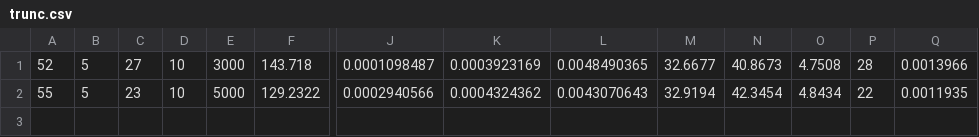
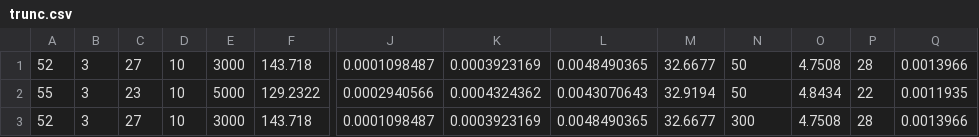
Before and after one commit to akiraaida/thesis, a CSV file: inc/trunc.csv, drawn as a sheet; only a part is shown, gaps mark what is left out; rows hold the shown columns only; the diff names each change by its address in the sheet, - before the commit and + after, or states it on an @@ line.

```diff
--- a/inc/trunc.csv
+++ b/inc/trunc.csv
-B1:B2: 5
+B1:B2: 3
-N1: 40.8673
+N1: 50
-N2: 42.3454
+N2: 50
+row 3: 52 | 3 | 27 | 10 | 3000 | 143.718 | 0.0001098487 | 0.0003923169 | 0.0048490365 | 32.6677 | 300 | 4.7508 | 28 | 0.0013966
```
Also changed, not shown: 1 other file.
